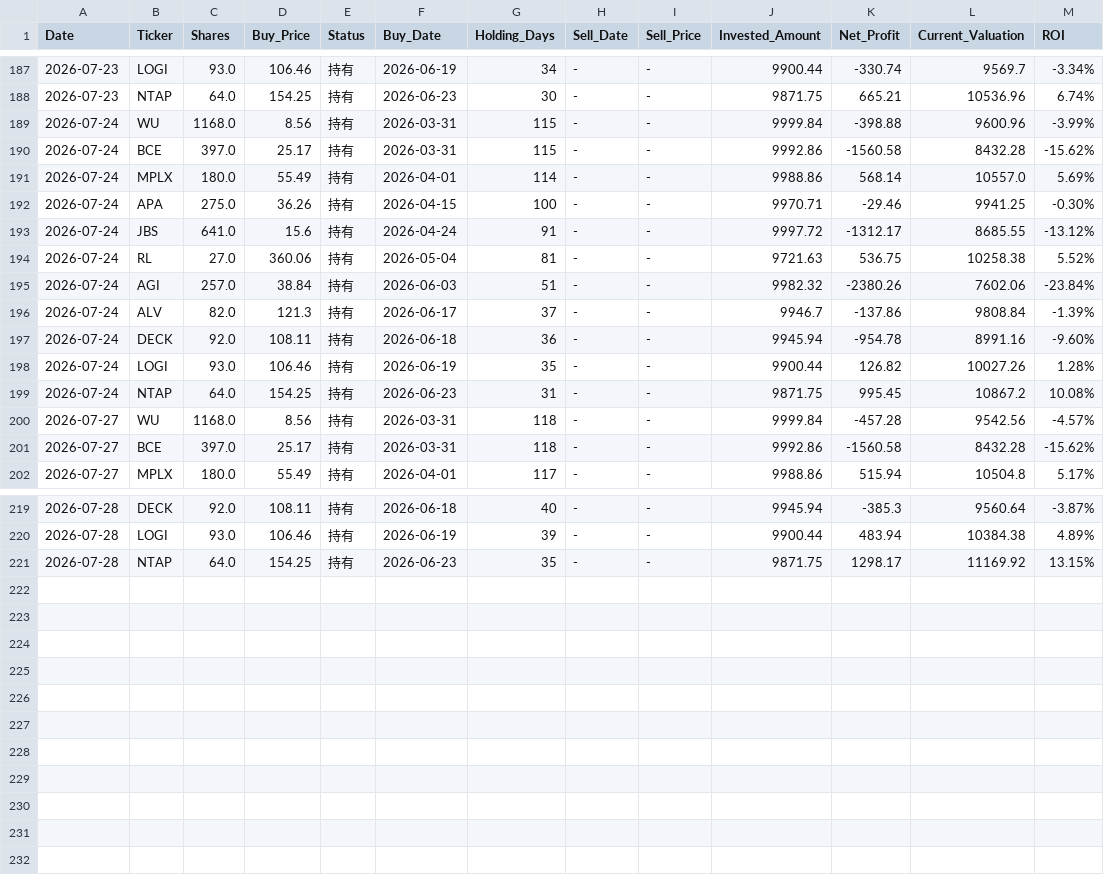
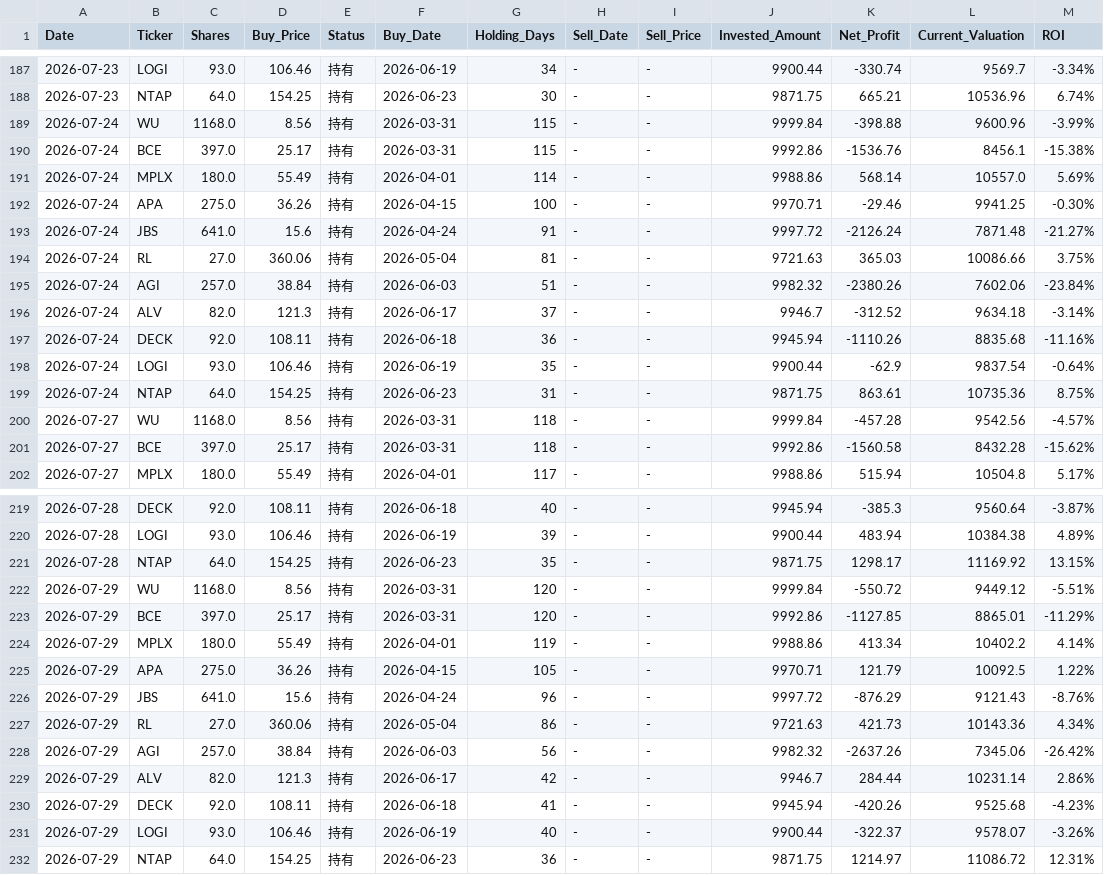
Before and after one commit to RayD-123/micro-quant-simulator, a CSV file: history_database/ledger_2026_07.csv, drawn as a sheet; only a part is shown, gaps mark what is left out.

```diff
--- a/history_database/ledger_2026_07.csv
+++ b/history_database/ledger_2026_07.csv
@@ -189,12 +189,12 @@
 2026-07-24,WU,1168.0,8.56,持有,2026-03-31,115,-,-,9999.84,-398.88,9600.96,-3.99%
-2026-07-24,BCE,397.0,25.17,持有,2026-03-31,115,-,-,9992.86,-1560.58,8432.28,-15.62%
+2026-07-24,BCE,397.0,25.17,持有,2026-03-31,115,-,-,9992.86,-1536.76,8456.1,-15.38%
 2026-07-24,MPLX,180.0,55.49,持有,2026-04-01,114,-,-,9988.86,568.14,10557.0,5.69%
 2026-07-24,APA,275.0,36.26,持有,2026-04-15,100,-,-,9970.71,-29.46,9941.25,-0.30%
-2026-07-24,JBS,641.0,15.6,持有,2026-04-24,91,-,-,9997.72,-1312.17,8685.55,-13.12%
-2026-07-24,RL,27.0,360.06,持有,2026-05-04,81,-,-,9721.63,536.75,10258.38,5.52%
+2026-07-24,JBS,641.0,15.6,持有,2026-04-24,91,-,-,9997.72,-2126.24,7871.48,-21.27%
+2026-07-24,RL,27.0,360.06,持有,2026-05-04,81,-,-,9721.63,365.03,10086.66,3.75%
 2026-07-24,AGI,257.0,38.84,持有,2026-06-03,51,-,-,9982.32,-2380.26,7602.06,-23.84%
-2026-07-24,ALV,82.0,121.3,持有,2026-06-17,37,-,-,9946.7,-137.86,9808.84,-1.39%
-2026-07-24,DECK,92.0,108.11,持有,2026-06-18,36,-,-,9945.94,-954.78,8991.16,-9.60%
-2026-07-24,LOGI,93.0,106.46,持有,2026-06-19,35,-,-,9900.44,126.82,10027.26,1.28%
-2026-07-24,NTAP,64.0,154.25,持有,2026-06-23,31,-,-,9871.75,995.45,10867.2,10.08%
+2026-07-24,ALV,82.0,121.3,持有,2026-06-17,37,-,-,9946.7,-312.52,9634.18,-3.14%
+2026-07-24,DECK,92.0,108.11,持有,2026-06-18,36,-,-,9945.94,-1110.26,8835.68,-11.16%
+2026-07-24,LOGI,93.0,106.46,持有,2026-06-19,35,-,-,9900.44,-62.9,9837.54,-0.64%
+2026-07-24,NTAP,64.0,154.25,持有,2026-06-23,31,-,-,9871.75,863.61,10735.36,8.75%
 2026-07-27,WU,1168.0,8.56,持有,2026-03-31,118,-,-,9999.84,-457.28,9542.56,-4.57%
@@ -221 +221,12 @@
 2026-07-28,NTAP,64.0,154.25,持有,2026-06-23,35,-,-,9871.75,1298.17,11169.92,13.15%
+2026-07-29,WU,1168.0,8.56,持有,2026-03-31,120,-,-,9999.84,-550.72,9449.12,-5.51%
+2026-07-29,BCE,397.0,25.17,持有,2026-03-31,120,-,-,9992.86,-1127.85,8865.01,-11.29%
+2026-07-29,MPLX,180.0,55.49,持有,2026-04-01,119,-,-,9988.86,413.34,10402.2,4.14%
+2026-07-29,APA,275.0,36.26,持有,2026-04-15,105,-,-,9970.71,121.79,10092.5,1.22%
+2026-07-29,JBS,641.0,15.6,持有,2026-04-24,96,-,-,9997.72,-876.29,9121.43,-8.76%
+2026-07-29,RL,27.0,360.06,持有,2026-05-04,86,-,-,9721.63,421.73,10143.36,4.34%
+2026-07-29,AGI,257.0,38.84,持有,2026-06-03,56,-,-,9982.32,-2637.26,7345.06,-26.42%
+2026-07-29,ALV,82.0,121.3,持有,2026-06-17,42,-,-,9946.7,284.44,10231.14,2.86%
+2026-07-29,DECK,92.0,108.11,持有,2026-06-18,41,-,-,9945.94,-420.26,9525.68,-4.23%
+2026-07-29,LOGI,93.0,106.46,持有,2026-06-19,40,-,-,9900.44,-322.37,9578.07,-3.26%
+2026-07-29,NTAP,64.0,154.25,持有,2026-06-23,36,-,-,9871.75,1214.97,11086.72,12.31%
```
Also changed, not shown: daily_equity.csv, history_database/data_2026_07.csv, 4 other files.
